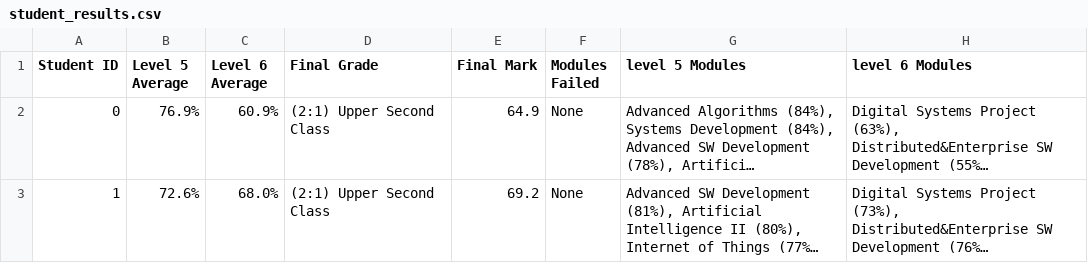
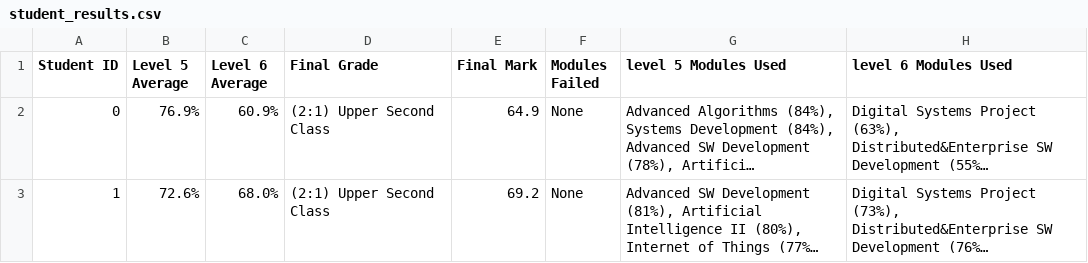
Before and after one commit to ishaq231/Advanced-algorithms-project, a CSV file: task1.1/student_results.csv (was Task_1/student_results.csv), drawn as a sheet; only a part is shown; long unchanged cells end in …; the diff names each change by its address in the sheet, - before the commit and + after, or states it on an @@ line.

```diff
--- a/Task_1/student_results.csv
+++ b/task1.1/student_results.csv
-G1: level 5 Modules
+G1: level 5 Modules Used
-H1: level 6 Modules
+H1: level 6 Modules Used
```
Also changed, not shown: 8 other files.
